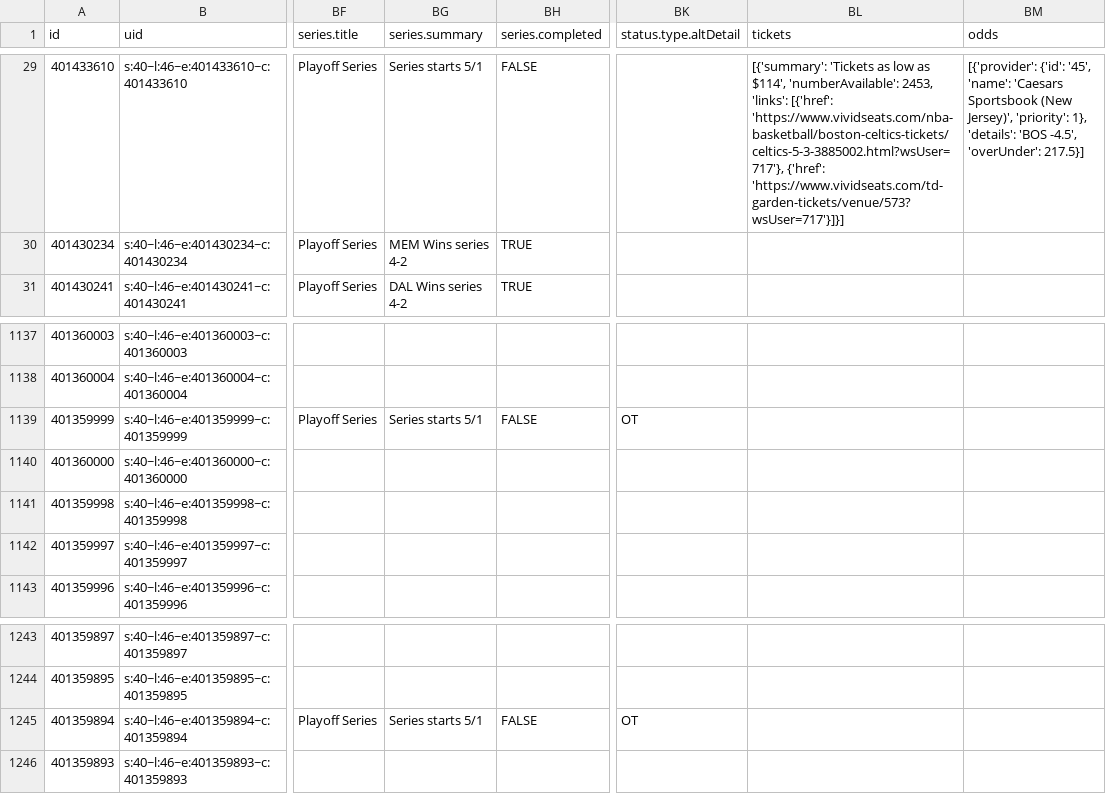
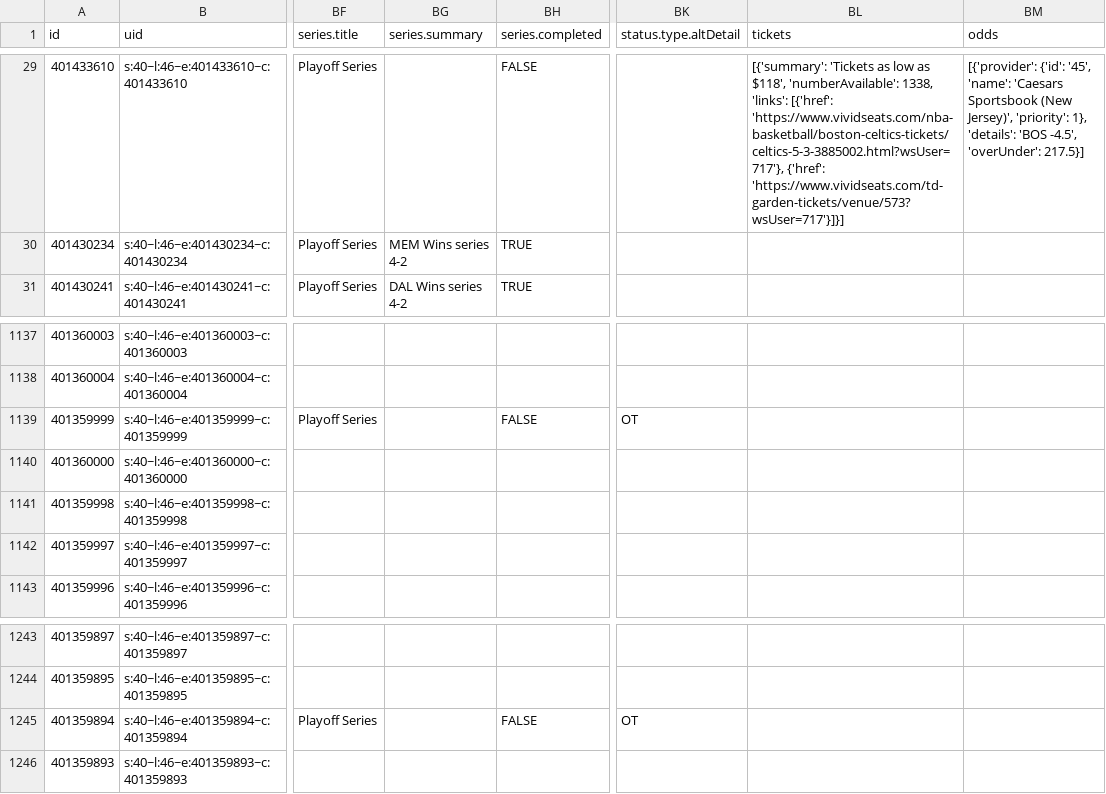
Before and after one commit to sportsdataverse/hoopR-data, a CSV file: nba/schedules/csv/nba_schedule_2022.csv, drawn as a sheet; only a part is shown, gaps mark what is left out; the diff covers the shown part only; the diff names each change by its address in the sheet, - before the commit and + after, or states it on an @@ line.

```diff
--- a/nba/schedules/csv/nba_schedule_2022.csv
+++ b/nba/schedules/csv/nba_schedule_2022.csv
-BG29 (series.summary): Series starts 5/1
+BG29 (series.summary): (empty)
-BL29 (tickets): …low as $114', 'numberAvailable': 2453, 'links': [{'href':…
+BL29 (tickets): …low as $118', 'numberAvailable': 1338, 'links': [{'href':…
-BG1139 (series.summary): Series starts 5/1
+BG1139 (series.summary): (empty)
-BG1245 (series.summary): Series starts 5/1
+BG1245 (series.summary): (empty)
```
Also changed, not shown: 27 edited cells elsewhere in this file, 32 other files.
